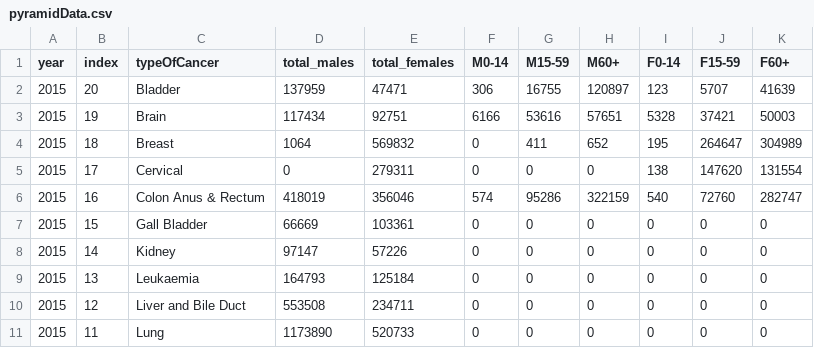
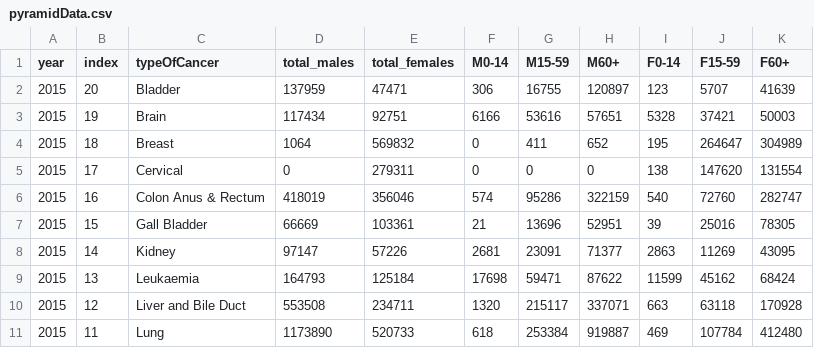
Before and after one commit to INF554Fall17/a7-visualizing101, a CSV file: charts/pyramidData.csv, drawn as a sheet; only a part is shown; the diff covers the shown part only.

Commit message:
Added Pyramid Chart.

```diff
--- a/charts/pyramidData.csv
+++ b/charts/pyramidData.csv
@@ -6,6 +6,6 @@ year,index,typeOfCancer,total_males,total_females,M0-14,M15-59,M60+,F0-14,F15-59
 2015,16,Colon Anus & Rectum,418019,356046,574,95286,322159,540,72760,282747
-2015,15,Gall Bladder,66669,103361,0,0,0,0,0,0
-2015,14,Kidney,97147,57226,0,0,0,0,0,0
-2015,13,Leukaemia,164793,125184,0,0,0,0,0,0
-2015,12,Liver and Bile Duct,553508,234711,0,0,0,0,0,0
-2015,11,Lung,1173890,520733,0,0,0,0,0,0
+2015,15,Gall Bladder,66669,103361,21,13696,52951,39,25016,78305
+2015,14,Kidney,97147,57226,2681,23091,71377,2863,11269,43095
+2015,13,Leukaemia,164793,125184,17698,59471,87622,11599,45162,68424
+2015,12,Liver and Bile Duct,553508,234711,1320,215117,337071,663,63118,170928
+2015,11,Lung,1173890,520733,618,253384,919887,469,107784,412480
```
Also changed, not shown: 57 edited cells elsewhere in this file, 4 other files.
